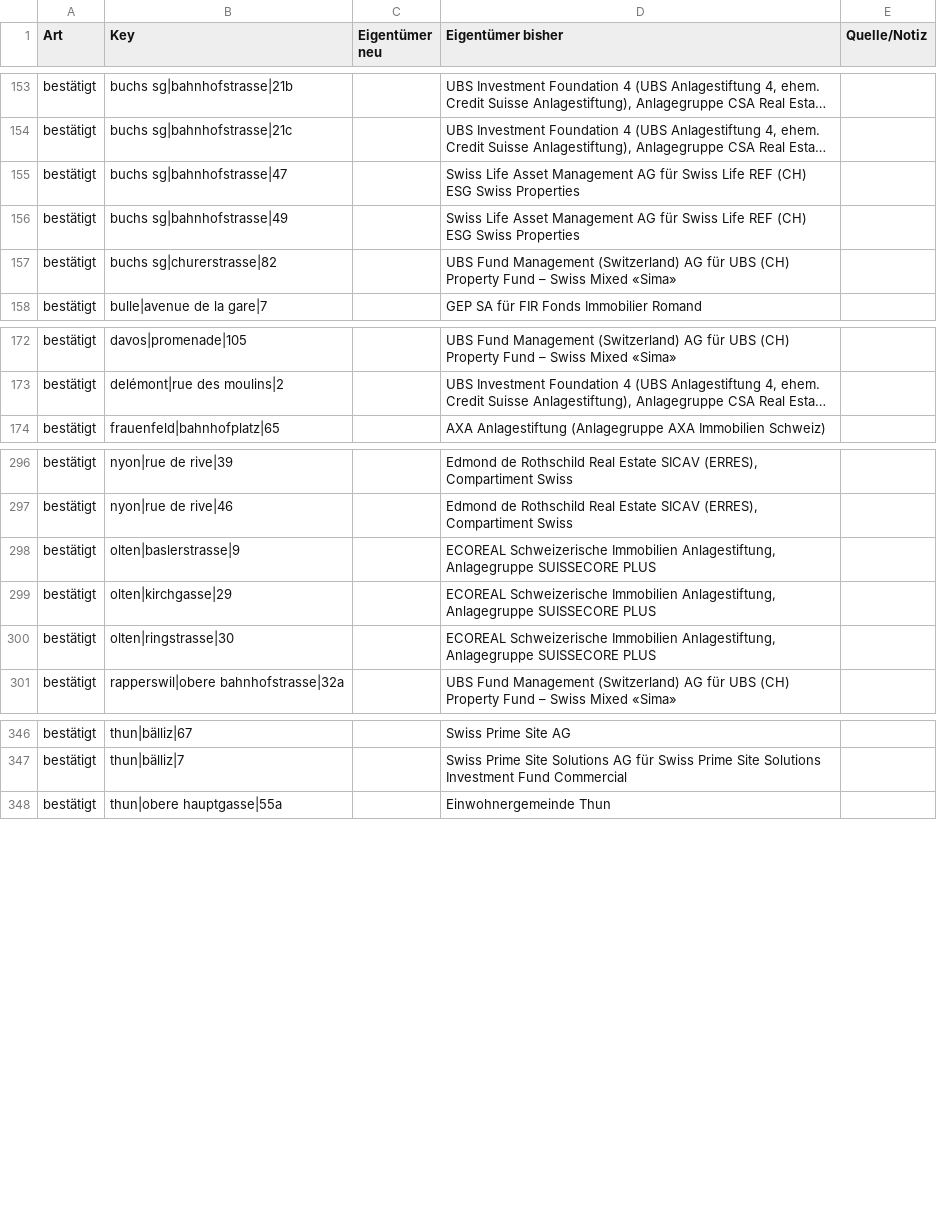
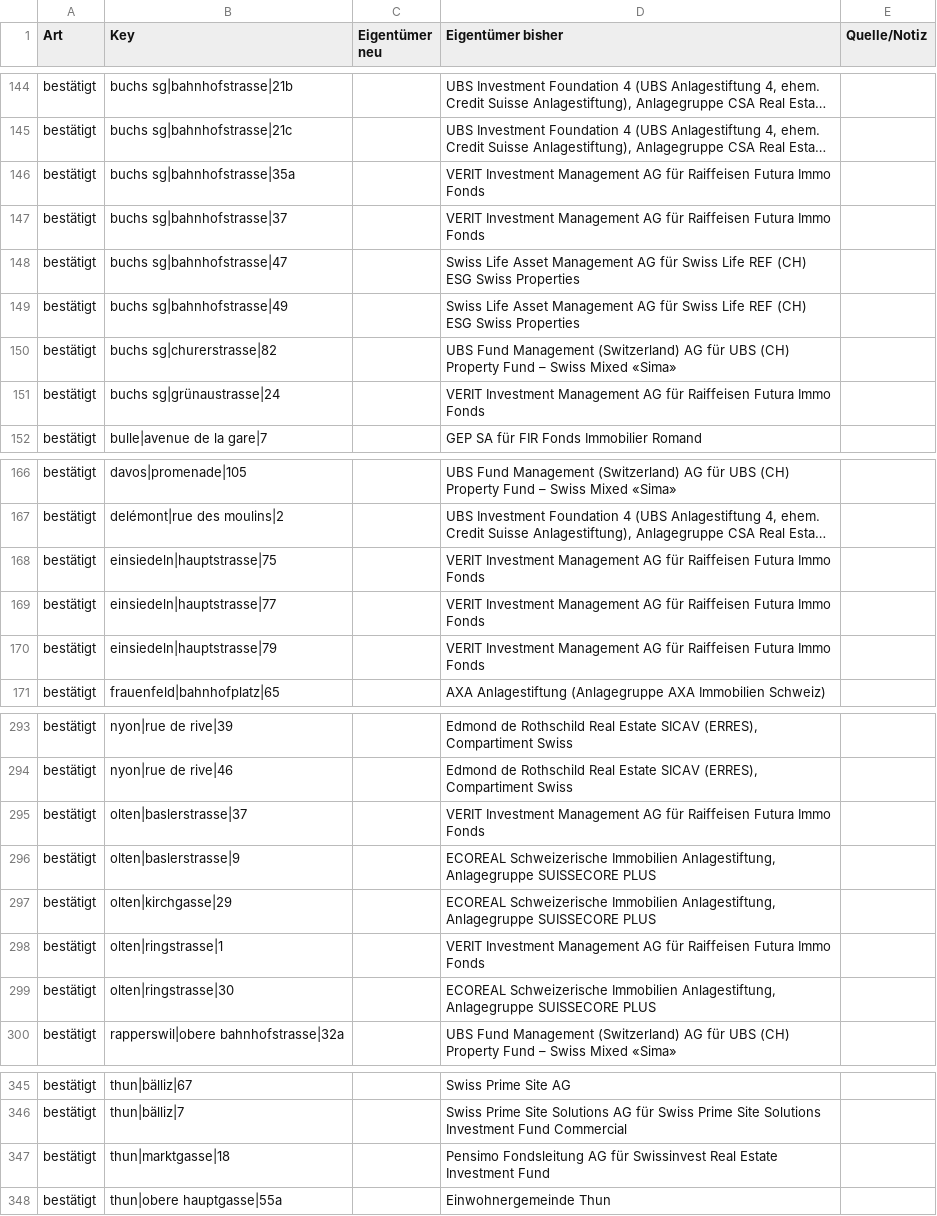
Before and after one commit to kaito-blip/retail-map, a CSV file: tools/berichte/2026-11-08_register_abgleich.csv, drawn as a sheet; only a part is shown, gaps mark what is left out; long unchanged cells end in …; the diff covers the shown part only; the diff names each change by its address in the sheet, - before the commit and + after, or states it on an @@ line.

```diff
--- a/tools/berichte/2026-11-08_register_abgleich.csv
+++ b/tools/berichte/2026-11-08_register_abgleich.csv
+row 146: bestätigt | buchs sg|bahnhofstrasse|35a |  | VERIT Investment Management AG für Raiffeisen Futura Immo Fonds
+row 147: bestätigt | buchs sg|bahnhofstrasse|37 |  | VERIT Investment Management AG für Raiffeisen Futura Immo Fonds
+row 151: bestätigt | buchs sg|grünaustrasse|24 |  | VERIT Investment Management AG für Raiffeisen Futura Immo Fonds
+row 168: bestätigt | einsiedeln|hauptstrasse|75 |  | VERIT Investment Management AG für Raiffeisen Futura Immo Fonds
+row 169: bestätigt | einsiedeln|hauptstrasse|77 |  | VERIT Investment Management AG für Raiffeisen Futura Immo Fonds
+row 170: bestätigt | einsiedeln|hauptstrasse|79 |  | VERIT Investment Management AG für Raiffeisen Futura Immo Fonds
+row 295: bestätigt | olten|baslerstrasse|37 |  | VERIT Investment Management AG für Raiffeisen Futura Immo Fonds
+row 298: bestätigt | olten|ringstrasse|1 |  | VERIT Investment Management AG für Raiffeisen Futura Immo Fonds
+row 347: bestätigt | thun|marktgasse|18 |  | Pensimo Fondsleitung AG für Swissinvest Real Estate Investment Fund
```
Also changed, not shown: 4 added rows and 13 removed rows elsewhere in this file, 5 other files.
